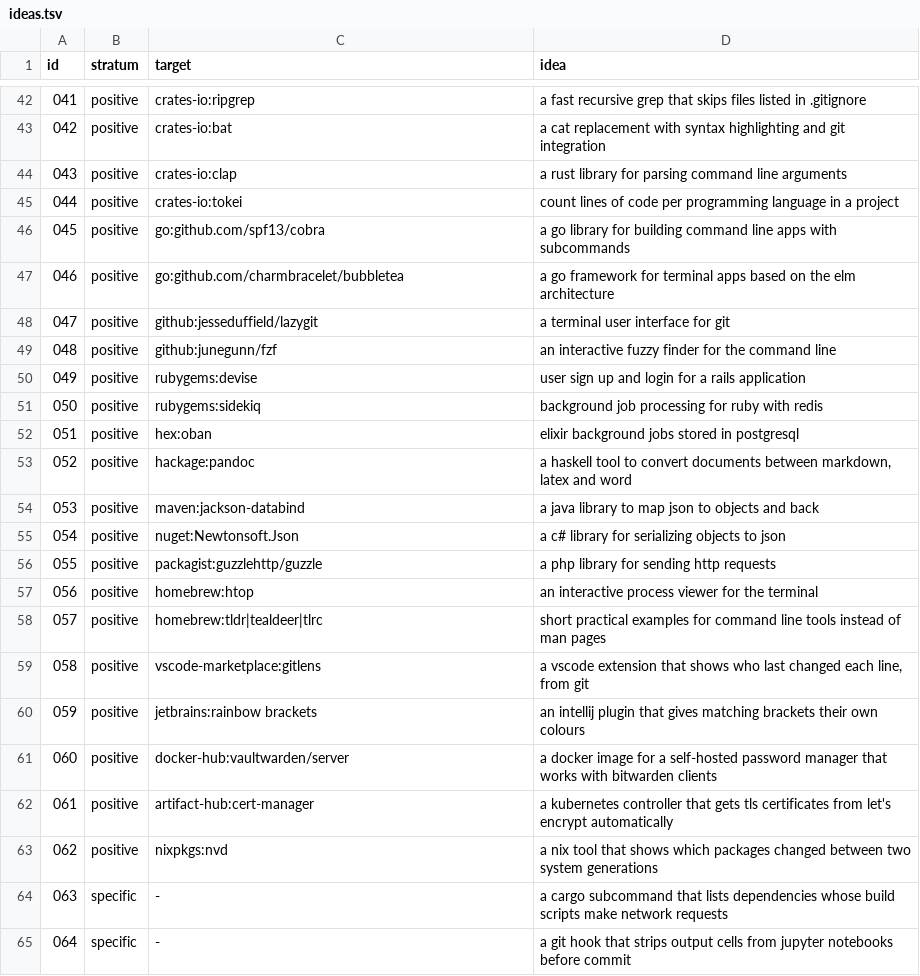
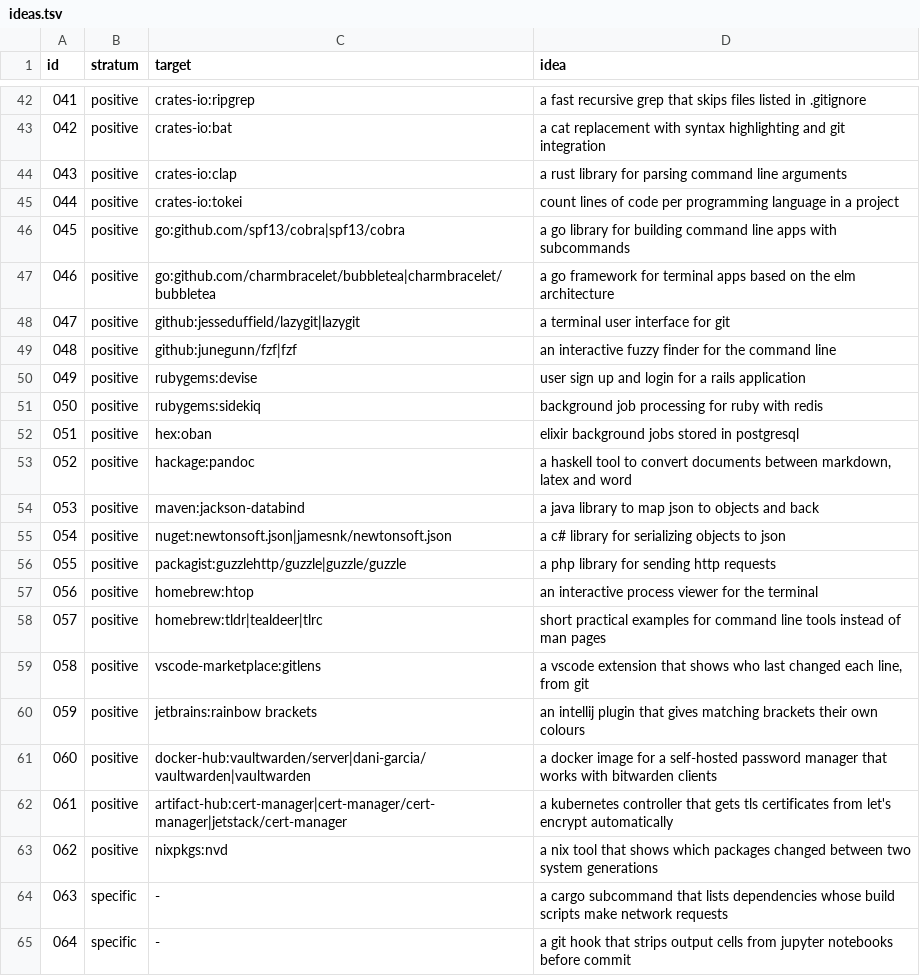
Before and after one commit to miku/silt, a TSV file: notes/2026-10-31-verdict-experiments/ideas.tsv, drawn as a sheet; only a part is shown, gaps mark what is left out.

```diff
--- a/notes/2026-10-31-verdict-experiments/ideas.tsv
+++ b/notes/2026-10-31-verdict-experiments/ideas.tsv
@@ -45,6 +45,6 @@ id	stratum	target	idea
 044	positive	crates-io:tokei	count lines of code per programming language in a project
-045	positive	go:github.com/spf13/cobra	a go library for building command line apps with subcommands
-046	positive	go:github.com/charmbracelet/bubbletea	a go framework for terminal apps based on the elm architecture
-047	positive	github:jesseduffield/lazygit	a terminal user interface for git
-048	positive	github:junegunn/fzf	an interactive fuzzy finder for the command line
+045	positive	go:github.com/spf13/cobra|spf13/cobra	a go library for building command line apps with subcommands
+046	positive	go:github.com/charmbracelet/bubbletea|charmbracelet/bubbletea	a go framework for terminal apps based on the elm architecture
+047	positive	github:jesseduffield/lazygit|lazygit	a terminal user interface for git
+048	positive	github:junegunn/fzf|fzf	an interactive fuzzy finder for the command line
 049	positive	rubygems:devise	user sign up and login for a rails application
@@ -54,4 +54,4 @@ id	stratum	target	idea
 053	positive	maven:jackson-databind	a java library to map json to objects and back
-054	positive	nuget:Newtonsoft.Json	a c# library for serializing objects to json
-055	positive	packagist:guzzlehttp/guzzle	a php library for sending http requests
+054	positive	nuget:newtonsoft.json|jamesnk/newtonsoft.json	a c# library for serializing objects to json
+055	positive	packagist:guzzlehttp/guzzle|guzzle/guzzle	a php library for sending http requests
 056	positive	homebrew:htop	an interactive process viewer for the terminal
@@ -60,4 +60,4 @@ id	stratum	target	idea
 059	positive	jetbrains:rainbow brackets	an intellij plugin that gives matching brackets their own colours
-060	positive	docker-hub:vaultwarden/server	a docker image for a self-hosted password manager that works with bitwarden clients
-061	positive	artifact-hub:cert-manager	a kubernetes controller that gets tls certificates from let's encrypt automatically
+060	positive	docker-hub:vaultwarden/server|dani-garcia/vaultwarden|vaultwarden	a docker image for a self-hosted password manager that works with bitwarden clients
+061	positive	artifact-hub:cert-manager|cert-manager/cert-manager|jetstack/cert-manager	a kubernetes controller that gets tls certificates from let's encrypt automatically
 062	positive	nixpkgs:nvd	a nix tool that shows which packages changed between two system generations
```
Also changed, not shown: 9 other files.
